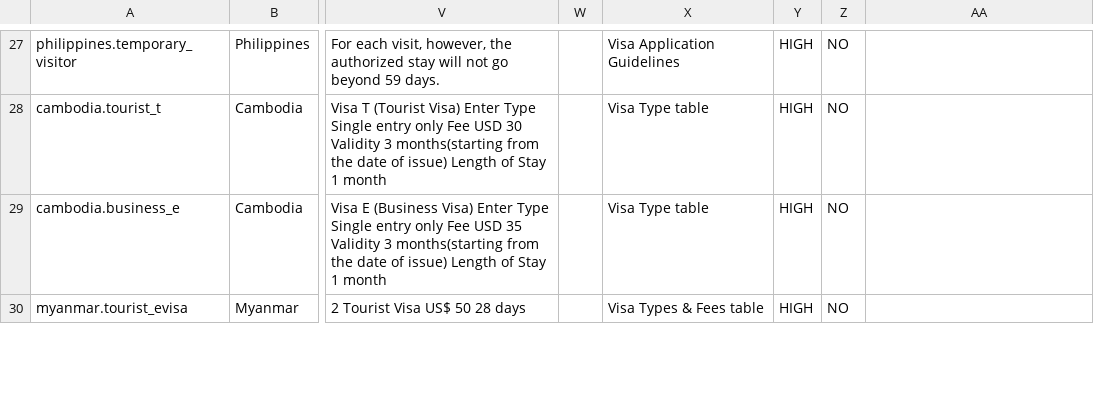
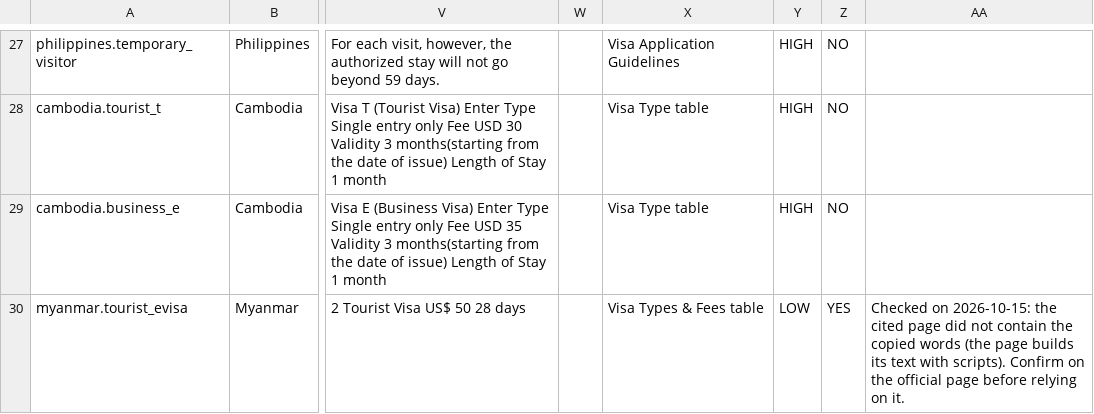
Before and after one commit to sadatnitex/visastack, a CSV file: docs/product/master-profile-enrichment/country-intake/batch-001/1-routes.csv, drawn as a sheet; only a part is shown, gaps mark what is left out; the diff covers the shown part only; the diff names each change by its address in the sheet, - before the commit and + after, or states it on an @@ line.

```diff
--- a/docs/product/master-profile-enrichment/country-intake/batch-001/1-routes.csv
+++ b/docs/product/master-profile-enrichment/country-intake/batch-001/1-routes.csv
-Y30: HIGH
+Y30: LOW
-Z30: NO
+Z30: YES
-AA30: (empty)
+AA30: Checked on 2026-10-15: the cited page did not contain the copied words (the page builds its text with scripts). Confirm on the official page before relying on it.
```
Also changed, not shown: 12 edited cells elsewhere in this file, docs/product/master-profile-enrichment/country-intake/batch-001/0-countries.csv, docs/product/master-profile-enrichment/country-intake/batch-001/2-requirements.csv, 9 other files.
